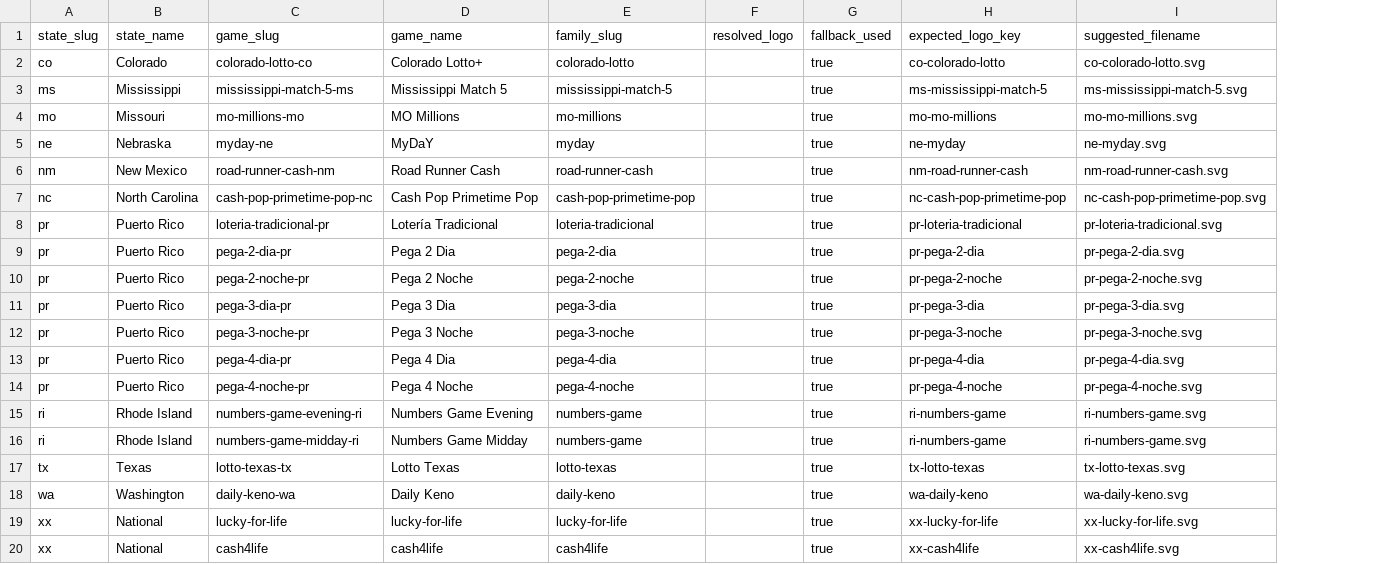
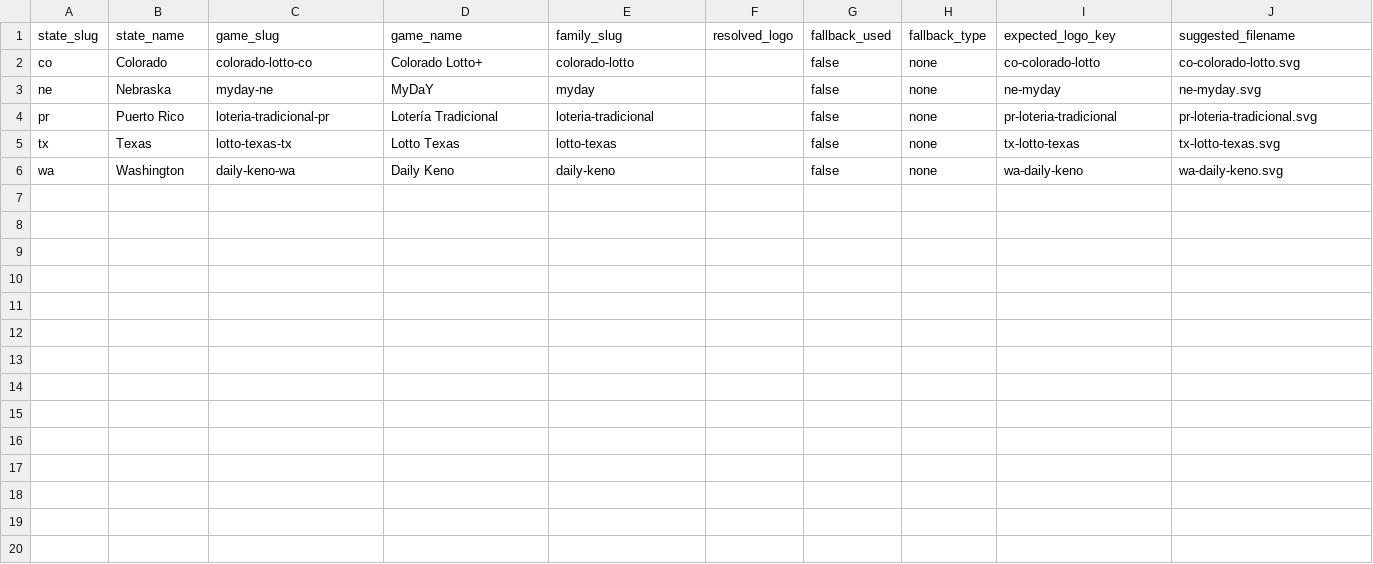
Before and after one commit to arielurban20/winningnumbers-frontend, a CSV file: logs/logo_audit_missing.csv, drawn as a sheet; removed rows and columns are numbered as before the commit, all else as after; the diff names each change by its address in the sheet, - before the commit and + after, or states it on an @@ line.

Commit message:
Improve logo audit and mobile quick jump layout

```diff
--- a/logs/logo_audit_missing.csv
+++ b/logs/logo_audit_missing.csv
+column H (fallback_type), rows 2-6: all none
-G2 (fallback_used): true
+G2 (fallback_used): false
-row 3: ms | Mississippi | mississippi-match-5-ms | Mississippi Match 5 | mississippi-match-5 |  | true | ms-mississippi-match-5 | ms-mississippi-match-5.svg
-row 4: mo | Missouri | mo-millions-mo | MO Millions | mo-millions |  | true | mo-mo-millions | mo-mo-millions.svg
-G3 (fallback_used): true
+G3 (fallback_used): false
-row 6: nm | New Mexico | road-runner-cash-nm | Road Runner Cash | road-runner-cash |  | true | nm-road-runner-cash | nm-road-runner-cash.svg
-row 7: nc | North Carolina | cash-pop-primetime-pop-nc | Cash Pop Primetime Pop | cash-pop-primetime-pop |  | true | nc-cash-pop-primetime-pop | nc-cash-pop-primetime-pop.svg
-G4 (fallback_used): true
+G4 (fallback_used): false
-row 9: pr | Puerto Rico | pega-2-dia-pr | Pega 2 Dia | pega-2-dia |  | true | pr-pega-2-dia | pr-pega-2-dia.svg
-row 10: pr | Puerto Rico | pega-2-noche-pr | Pega 2 Noche | pega-2-noche |  | true | pr-pega-2-noche | pr-pega-2-noche.svg
-row 11: pr | Puerto Rico | pega-3-dia-pr | Pega 3 Dia | pega-3-dia |  | true | pr-pega-3-dia | pr-pega-3-dia.svg
-row 12: pr | Puerto Rico | pega-3-noche-pr | Pega 3 Noche | pega-3-noche |  | true | pr-pega-3-noche | pr-pega-3-noche.svg
-row 13: pr | Puerto Rico | pega-4-dia-pr | Pega 4 Dia | pega-4-dia |  | true | pr-pega-4-dia | pr-pega-4-dia.svg
-row 14: pr | Puerto Rico | pega-4-noche-pr | Pega 4 Noche | pega-4-noche |  | true | pr-pega-4-noche | pr-pega-4-noche.svg
-row 15: ri | Rhode Island | numbers-game-evening-ri | Numbers Game Evening | numbers-game |  | true | ri-numbers-game | ri-numbers-game.svg
-row 16: ri | Rhode Island | numbers-game-midday-ri | Numbers Game Midday | numbers-game |  | true | ri-numbers-game | ri-numbers-game.svg
-G5:G6 (fallback_used): true
+G5:G6 (fallback_used): false
-row 19: xx | National | lucky-for-life | lucky-for-life | lucky-for-life |  | true | xx-lucky-for-life | xx-lucky-for-life.svg
-row 20: xx | National | cash4life | cash4life | cash4life |  | true | xx-cash4life | xx-cash4life.svg
```
Also changed, not shown: logs/logo_audit_unused_files.csv, 5 other files.
